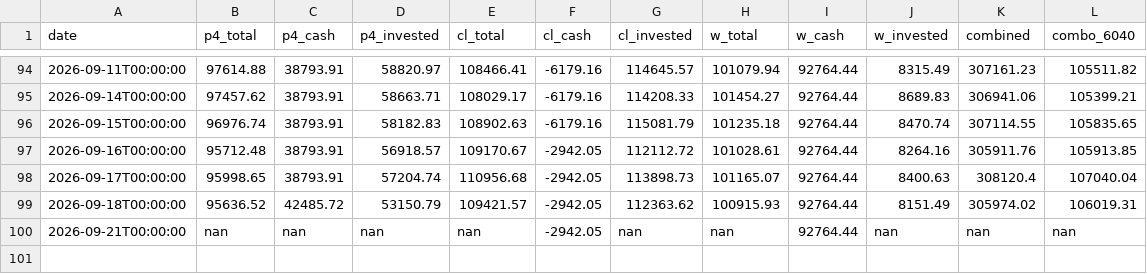
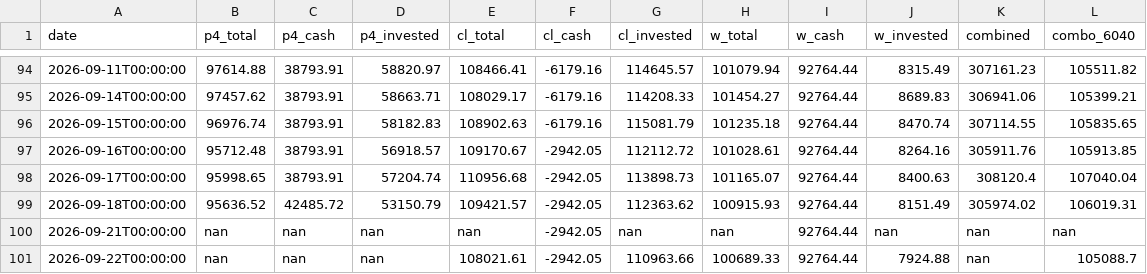
Before and after one commit to RelaxWide/QT, a CSV file: paper_trading/daily_nav.csv, drawn as a sheet; only a part is shown, gaps mark what is left out.

```diff
--- a/paper_trading/daily_nav.csv
+++ b/paper_trading/daily_nav.csv
@@ -100 +100,2 @@ date,p4_total,p4_cash,p4_invested,cl_total,cl_cash,cl_invested,w_total,w_cash,w_
 2026-09-21T00:00:00,nan,nan,nan,nan,-2942.05,nan,nan,92764.44,nan,nan,nan
+2026-09-22T00:00:00,nan,nan,nan,108021.61,-2942.05,110963.66,100689.33,92764.44,7924.88,nan,105088.7
```
Also changed, not shown: 3 other files.
